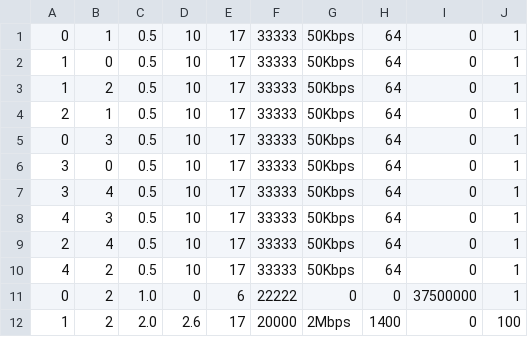
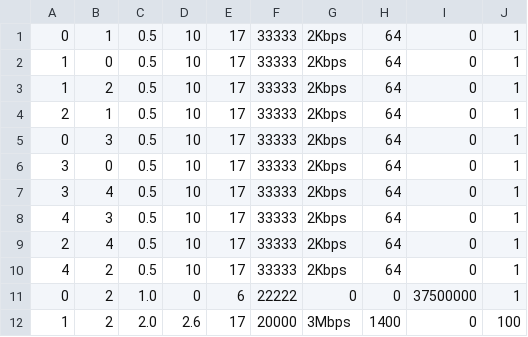
Before and after one commit to tcaiazzi/p4-qrouting, a CSV file: ns-3.40/examples/qlrouting/resources/5_nodes/workloads/wl2.csv, drawn as a sheet.

```diff
--- a/ns-3.40/examples/qlrouting/resources/5_nodes/workloads/wl2.csv
+++ b/ns-3.40/examples/qlrouting/resources/5_nodes/workloads/wl2.csv
@@ -1,12 +1,12 @@
-0,1,0.5,10,17,33333,50Kbps,64,0,1
-1,0,0.5,10,17,33333,50Kbps,64,0,1
-1,2,0.5,10,17,33333,50Kbps,64,0,1
-2,1,0.5,10,17,33333,50Kbps,64,0,1
-0,3,0.5,10,17,33333,50Kbps,64,0,1
-3,0,0.5,10,17,33333,50Kbps,64,0,1
-3,4,0.5,10,17,33333,50Kbps,64,0,1
-4,3,0.5,10,17,33333,50Kbps,64,0,1
-2,4,0.5,10,17,33333,50Kbps,64,0,1
-4,2,0.5,10,17,33333,50Kbps,64,0,1
+0,1,0.5,10,17,33333,2Kbps,64,0,1
+1,0,0.5,10,17,33333,2Kbps,64,0,1
+1,2,0.5,10,17,33333,2Kbps,64,0,1
+2,1,0.5,10,17,33333,2Kbps,64,0,1
+0,3,0.5,10,17,33333,2Kbps,64,0,1
+3,0,0.5,10,17,33333,2Kbps,64,0,1
+3,4,0.5,10,17,33333,2Kbps,64,0,1
+4,3,0.5,10,17,33333,2Kbps,64,0,1
+2,4,0.5,10,17,33333,2Kbps,64,0,1
+4,2,0.5,10,17,33333,2Kbps,64,0,1
 0,2,1.0,0,6,22222,0,0,37500000,1
-1,2,2.0,2.6,17,20000,2Mbps,1400,0,100
+1,2,2.0,2.6,17,20000,3Mbps,1400,0,100
```
Also changed, not shown: ns-3.40/examples/qlrouting/resources/3_nodes/workloads/wl3.csv, ns-3.40/examples/qlrouting/resources/3_nodes/workloads/wl4.csv, 15 other files.
